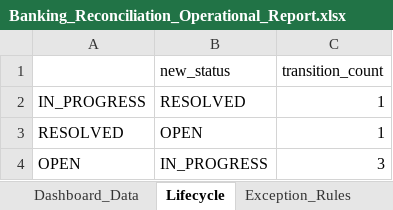
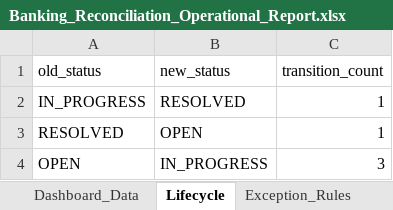
Before and after one commit to SREELAKSHMITJ/banking-reconciliation-platform, an Excel workbook: reports/Banking_Reconciliation_Operational_Report.xlsx, sheet Lifecycle, drawn as a sheet; values as stored, in another font and other column widths than the file's, no borders; table styles not drawn; the diff names each change by its address in the sheet, - before the commit and + after, or states it on an @@ line.

```diff
--- a/reports/Banking_Reconciliation_Operational_Report.xlsx (sheet Lifecycle)
+++ b/reports/Banking_Reconciliation_Operational_Report.xlsx (sheet Lifecycle)
-A1: (empty)
+A1: old_status
```
Also changed, not shown: sheet Dashboard, charts or pictures.
